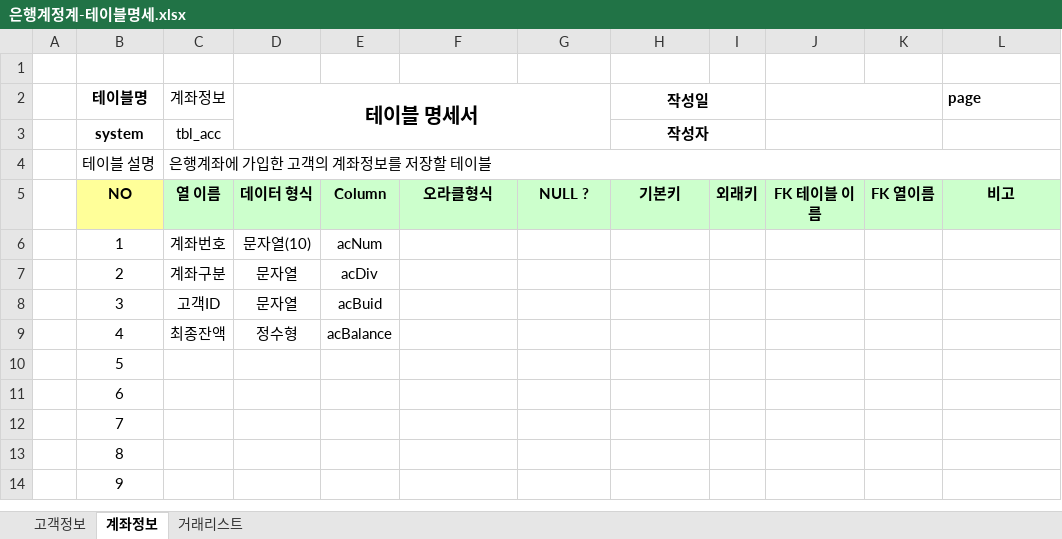
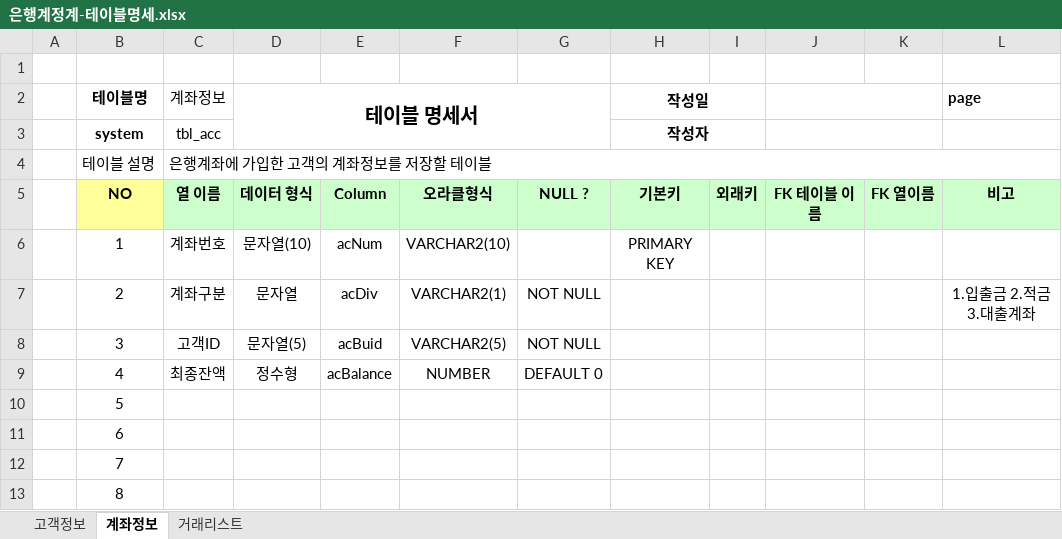
Before and after one commit to humi53/Biz-2023-04-505-Java, an Excel workbook: Java_020_Bank/은행계정계-테이블명세.xlsx, sheet 계좌정보, drawn as a sheet; only a part is shown; the shorter side is filled out with more unchanged rows; values as stored, in another font and other column widths than the file's, no borders; the diff names each change by its address in the sheet, - before the commit and + after, or states it on an @@ line.

```diff
--- a/Java_020_Bank/은행계정계-테이블명세.xlsx (sheet 계좌정보)
+++ b/Java_020_Bank/은행계정계-테이블명세.xlsx (sheet 계좌정보)
-F6: (empty)
+F6: VARCHAR2(10)
-H6 (작성일): (empty)
+H6 (작성일): PRIMARY KEY
-F7: (empty)
+F7: VARCHAR2(1)
-G7:G8: (empty)
+G7:G8: NOT NULL
-L7 (page): (empty)
+L7 (page): 1.입출금 2.적금 3.대출계좌
-D8 (테이블 명세서): 문자열
+D8 (테이블 명세서): 문자열(5)
-F8: (empty)
+F8: VARCHAR2(5)
-F9: (empty)
+F9: NUMBER
-G9: (empty)
+G9: DEFAULT 0
```
Also changed, not shown: 16 other files.
